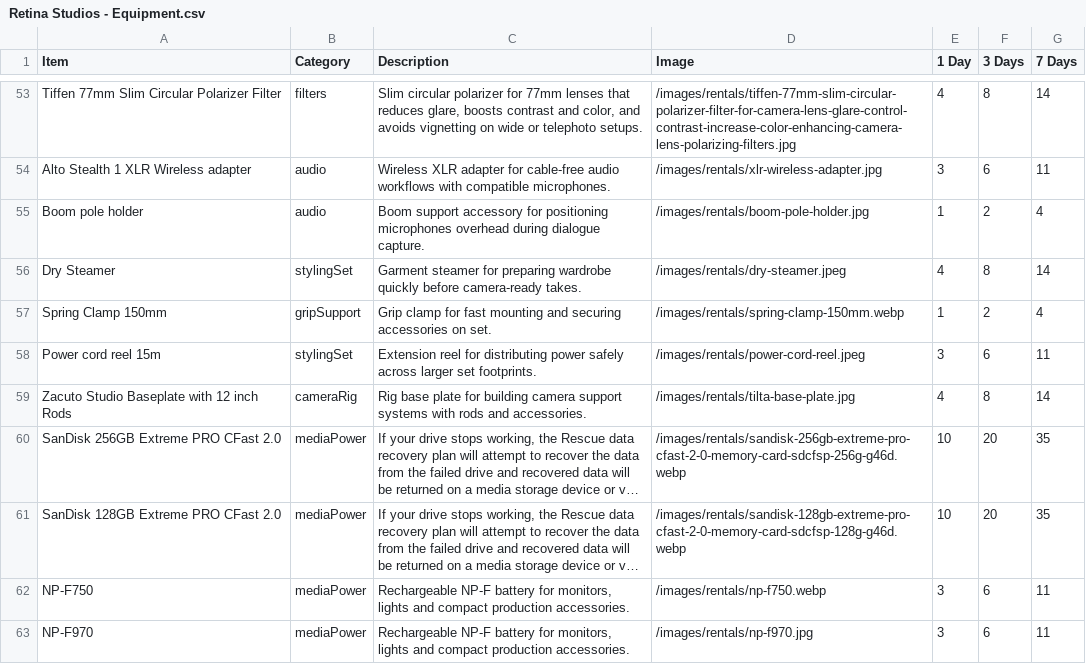
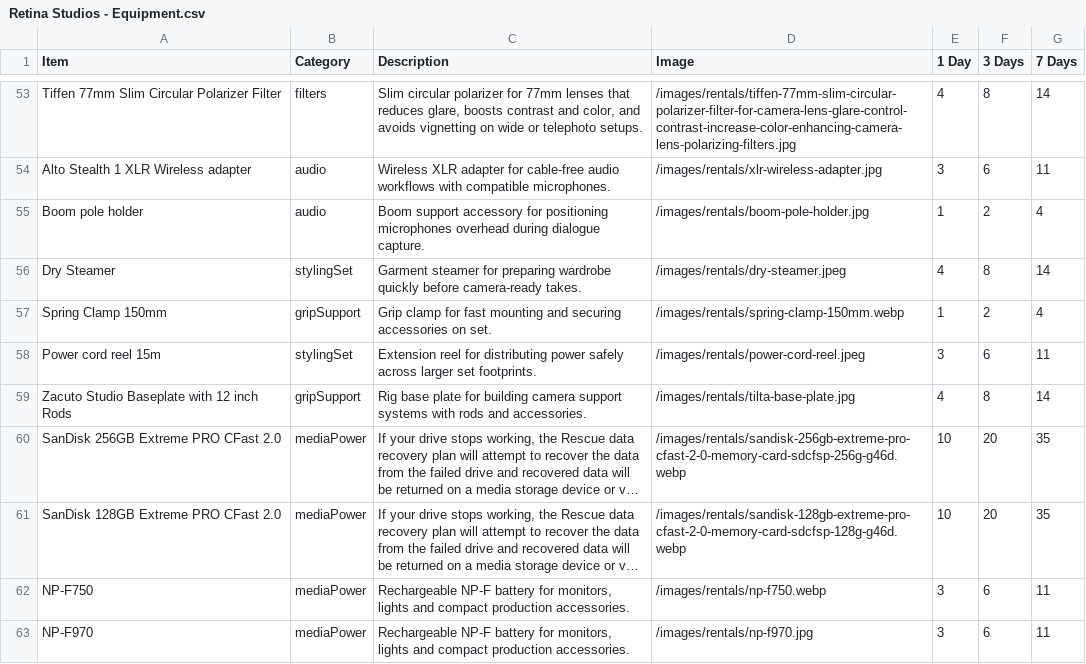
Before and after one commit to Retina-Studios/website, a CSV file: app/data/Retina Studios - Equipment.csv, drawn as a sheet; only a part is shown, gaps mark what is left out; long unchanged cells end in …; the diff names each change by its address in the sheet, - before the commit and + after, or states it on an @@ line.

Commit message:
Fixed invalid category

```diff
--- a/app/data/Retina Studios - Equipment.csv
+++ b/app/data/Retina Studios - Equipment.csv
-B59 (Category): cameraRig
+B59 (Category): gripSupport
```
